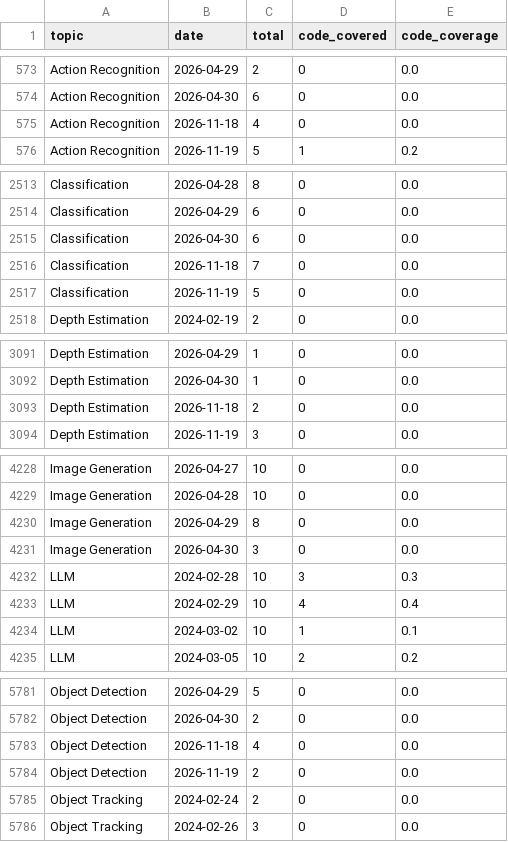
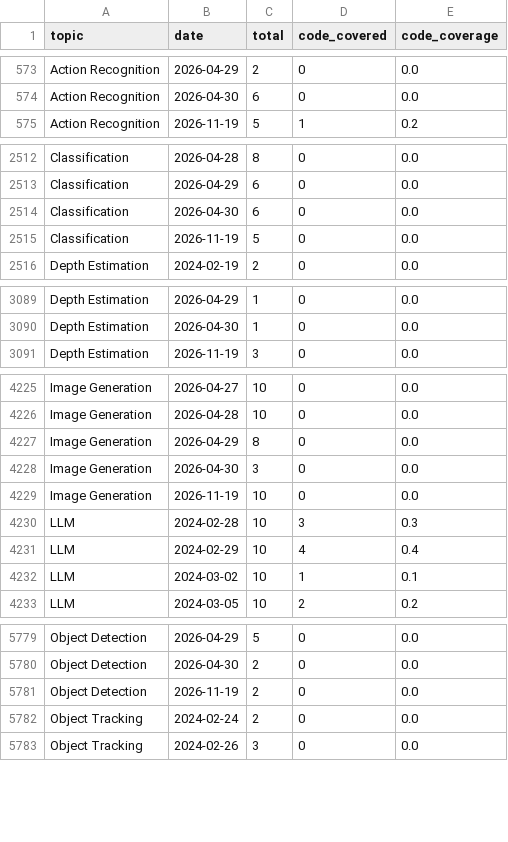
Before and after one commit to a541203686/paper-list, a CSV file: docs/analytics/data/code_coverage_daily.csv, drawn as a sheet; only a part is shown, gaps mark what is left out; the diff covers the shown part only.

```diff
--- a/docs/analytics/data/code_coverage_daily.csv
+++ b/docs/analytics/data/code_coverage_daily.csv
@@ -574,3 +574,2 @@ Action Recognition,2026-04-29,2,0,0.0
 Action Recognition,2026-04-30,6,0,0.0
-Action Recognition,2026-11-18,4,0,0.0
 Action Recognition,2026-11-19,5,1,0.2
@@ -2515,3 +2514,2 @@ Classification,2026-04-29,6,0,0.0
 Classification,2026-04-30,6,0,0.0
-Classification,2026-11-18,7,0,0.0
 Classification,2026-11-19,5,0,0.0
@@ -3092,3 +3090,2 @@ Depth Estimation,2026-04-29,1,0,0.0
 Depth Estimation,2026-04-30,1,0,0.0
-Depth Estimation,2026-11-18,2,0,0.0
 Depth Estimation,2026-11-19,3,0,0.0
@@ -4231,2 +4228,3 @@ Image Generation,2026-04-29,8,0,0.0
 Image Generation,2026-04-30,3,0,0.0
+Image Generation,2026-11-19,10,0,0.0
 LLM,2024-02-28,10,3,0.3
@@ -5782,3 +5780,2 @@ Object Detection,2026-04-29,5,0,0.0
 Object Detection,2026-04-30,2,0,0.0
-Object Detection,2026-11-18,4,0,0.0
 Object Detection,2026-11-19,2,0,0.0
```
Also changed, not shown: 5 removed rows elsewhere in this file, docs/analytics/data/code_coverage_monthly.csv, docs/analytics/data/daily_counts.csv, 49 other files.
